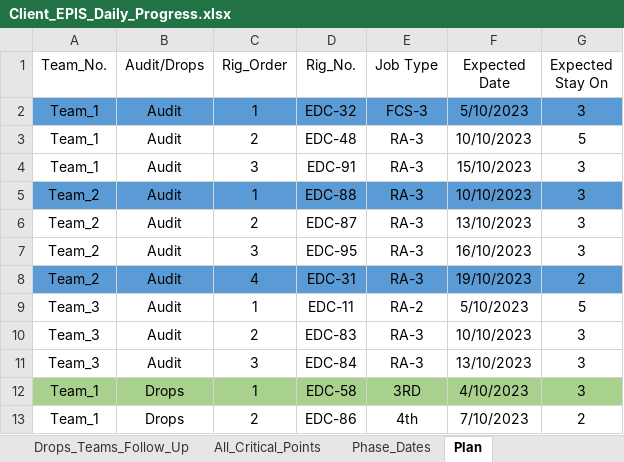
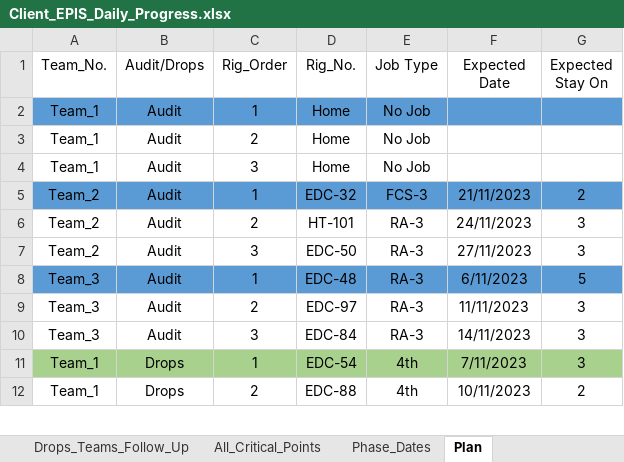
Before and after one commit to EPIS2023/KPC_EPIS_Follow_Up, an Excel workbook: Client_EPIS_Daily_Progress.xlsx, sheet Plan, drawn as a sheet; only a part is shown; values as stored, in another font and other column widths than the file's, no borders; removed rows and columns are numbered as before the commit, all else as after; the diff covers the shown part only; the diff names each change by its address in the sheet, - before the commit and + after, or states it on an @@ line.

```diff
--- a/Client_EPIS_Daily_Progress.xlsx (sheet Plan)
+++ b/Client_EPIS_Daily_Progress.xlsx (sheet Plan)
-D2 (Rig_No.): EDC-32
+D2 (Rig_No.): Home
-E2 (Job Type): FCS-3
+E2 (Job Type): No Job
-F2 (Expected Date): 5/10/2023
+F2 (Expected Date): (empty)
-G2 (Expected Stay On): 3
+G2 (Expected Stay On): (empty)
-D3 (Rig_No.): EDC-48
+D3 (Rig_No.): Home
-E3:E4 (Job Type): RA-3
+E3:E4 (Job Type): No Job
-F3 (Expected Date): 10/10/2023
+F3 (Expected Date): (empty)
-G3 (Expected Stay On): 5
+G3 (Expected Stay On): (empty)
-D4 (Rig_No.): EDC-91
+D4 (Rig_No.): Home
-F4 (Expected Date): 15/10/2023
+F4 (Expected Date): (empty)
-G4 (Expected Stay On): 3
+G4 (Expected Stay On): (empty)
-D5 (Rig_No.): EDC-88
+D5 (Rig_No.): EDC-32
-E5 (Job Type): RA-3
+E5 (Job Type): FCS-3
-F5 (Expected Date): 10/10/2023
+F5 (Expected Date): 21/11/2023
-G5 (Expected Stay On): 3
+G5 (Expected Stay On): 2
-D6 (Rig_No.): EDC-87
+D6 (Rig_No.): HT-101
-F6 (Expected Date): 13/10/2023
+F6 (Expected Date): 24/11/2023
-D7 (Rig_No.): EDC-95
+D7 (Rig_No.): EDC-50
-F7 (Expected Date): 16/10/2023
+F7 (Expected Date): 27/11/2023
-row 8: Team_2 | Audit | 4 | EDC-31 | RA-3 | 19/10/2023 | 2
-A8:G8 fill: none
+A8:G8 fill: #5B9BD5
-D8 (Rig_No.): EDC-11
+D8 (Rig_No.): EDC-48
-E8 (Job Type): RA-2
+E8 (Job Type): RA-3
-F8 (Expected Date): 5/10/2023
+F8 (Expected Date): 6/11/2023
-D9 (Rig_No.): EDC-83
+D9 (Rig_No.): EDC-97
-F9 (Expected Date): 10/10/2023
+F9 (Expected Date): 11/11/2023
-F10 (Expected Date): 13/10/2023
+F10 (Expected Date): 14/11/2023
-D11 (Rig_No.): EDC-58
+D11 (Rig_No.): EDC-54
-E11 (Job Type): 3RD
+E11 (Job Type): 4th
-F11 (Expected Date): 4/10/2023
+F11 (Expected Date): 7/11/2023
-D12 (Rig_No.): EDC-86
+D12 (Rig_No.): EDC-88
-F12 (Expected Date): 7/10/2023
+F12 (Expected Date): 10/11/2023
```
Also changed, not shown: 4 added rows and 35 edited cells elsewhere in this sheet, sheet All_Critical_Points, sheet Audit_Teams_Follow_Up, sheet Team_Management, sheet Drops_Teams_Follow_Up, sheet Phase_Dates, hidden cells.
